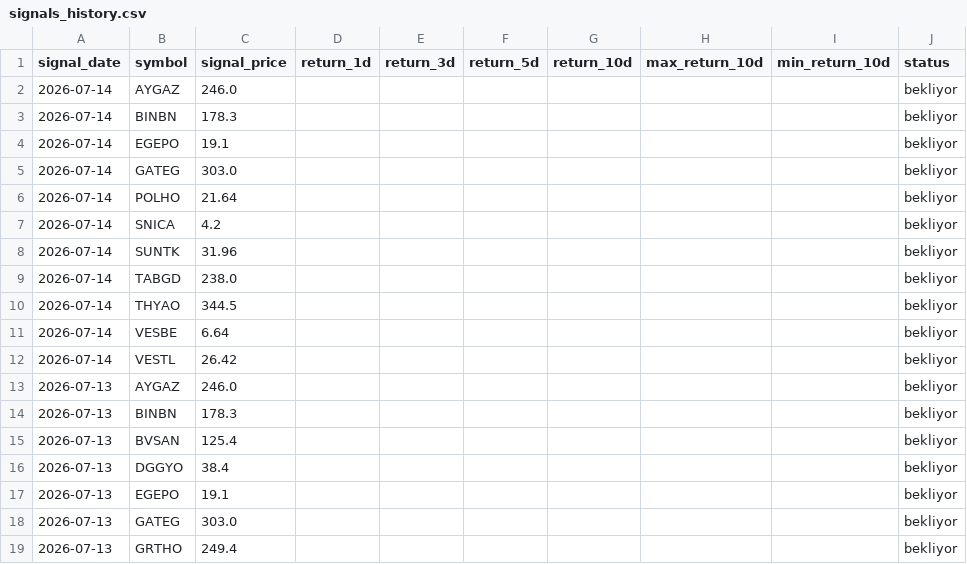
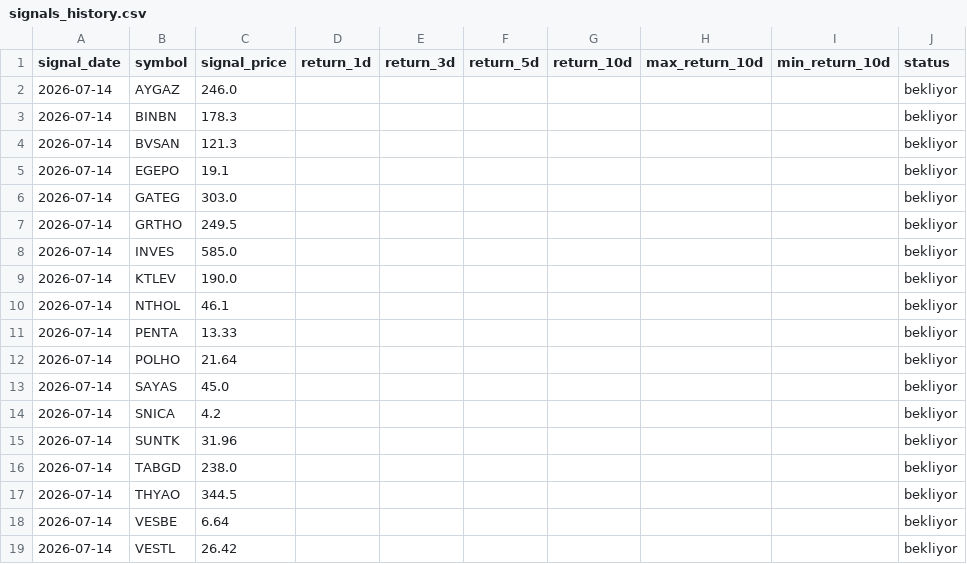
Before and after one commit to swcydsqzjb-bit/bist-bot, a CSV file: signals_history.csv, drawn as a sheet; only a part is shown; the shorter side is filled out with more unchanged rows; the diff names each change by its address in the sheet, - before the commit and + after, or states it on an @@ line.

Commit message:
Performans geçmişini güncelle

```diff
--- a/signals_history.csv
+++ b/signals_history.csv
+row 4: 2026-07-14 | BVSAN | 121.3 |  |  |  |  |  |  | bekliyor
+row 7: 2026-07-14 | GRTHO | 249.5 |  |  |  |  |  |  | bekliyor
+row 8: 2026-07-14 | INVES | 585.0 |  |  |  |  |  |  | bekliyor
+row 9: 2026-07-14 | KTLEV | 190.0 |  |  |  |  |  |  | bekliyor
+row 10: 2026-07-14 | NTHOL | 46.1 |  |  |  |  |  |  | bekliyor
+row 11: 2026-07-14 | PENTA | 13.33 |  |  |  |  |  |  | bekliyor
+row 13: 2026-07-14 | SAYAS | 45.0 |  |  |  |  |  |  | bekliyor
```
